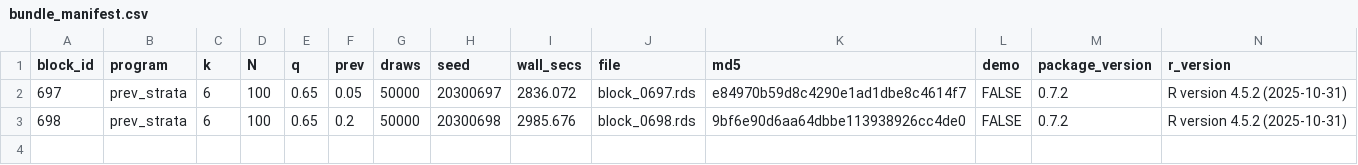
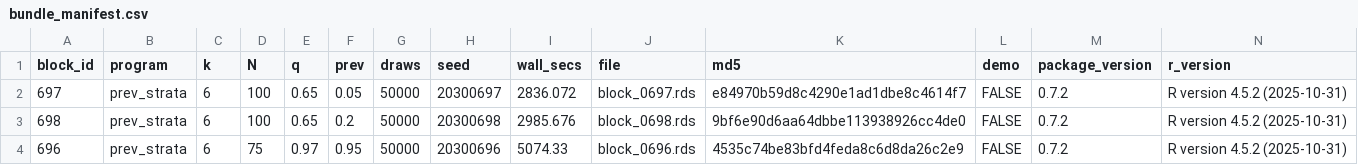
Before and after one commit to rachel-dill-gidaro/grassr, a CSV file: contrib/contributions/rachel-dill-gidaro-20260723-blocks696-725/bundle_manifest.csv, drawn as a sheet; the diff names each change by its address in the sheet, - before the commit and + after, or states it on an @@ line.

Commit message:
block 696 (tail_topup)

```diff
--- a/contrib/contributions/rachel-dill-gidaro-20260723-blocks696-725/bundle_manifest.csv
+++ b/contrib/contributions/rachel-dill-gidaro-20260723-blocks696-725/bundle_manifest.csv
+row 4: 696 | prev_strata | 6 | 75 | 0.97 | 0.95 | 50000 | 20300696 | 5074.33 | block_0696.rds | 4535c74be83bfd4feda8c6d8da26c2e9 | FALSE | 0.7.2 | R version 4.5.2 (2025-10-31)
```
Also changed, not shown: 1 other file.
